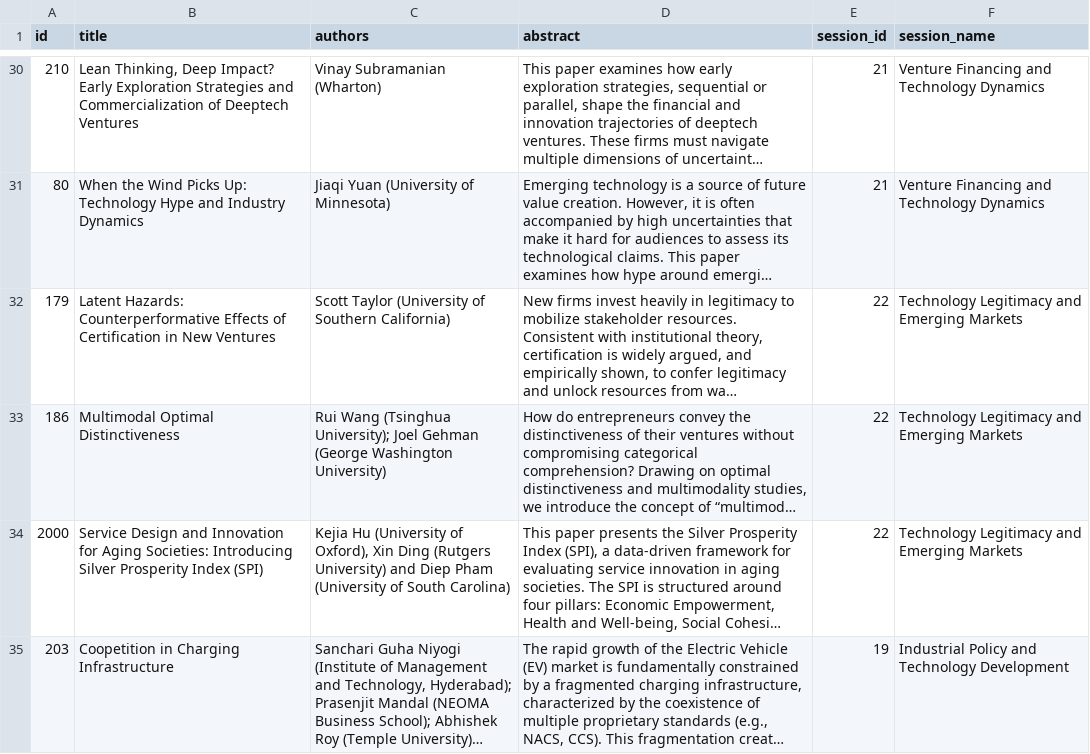
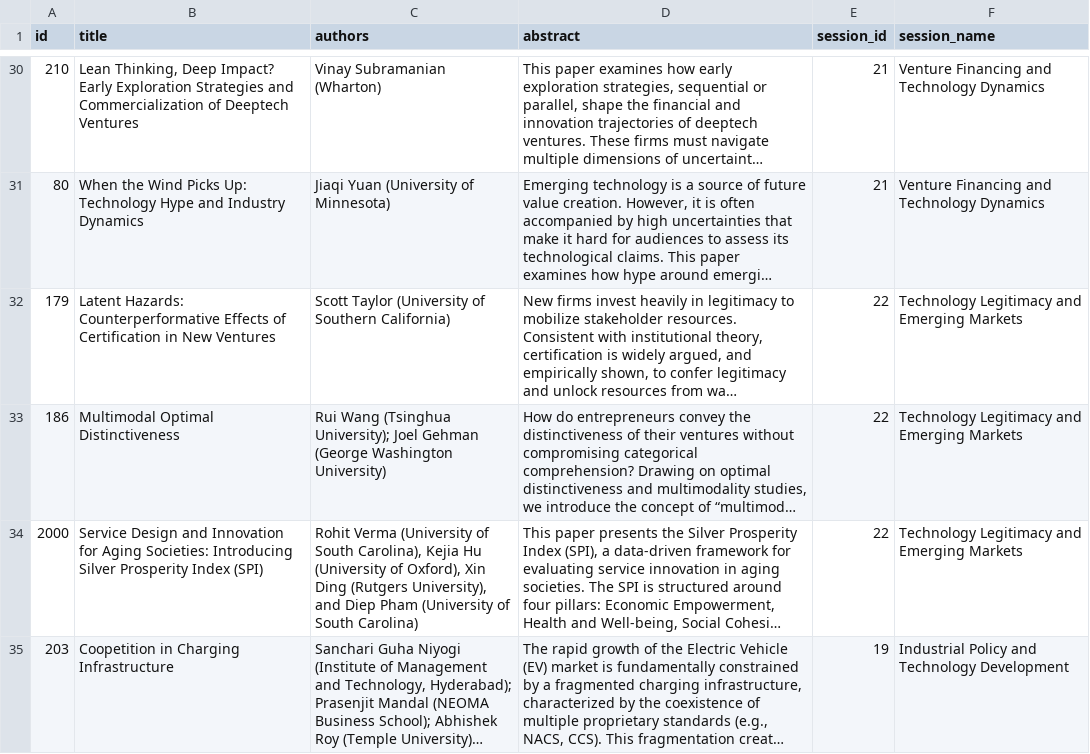
Before and after one commit to jhelvy/isa-2026-schedule, a CSV file: data/sessions/innovation_entrepreneurship_and_ai_driven_transformation.csv, drawn as a sheet; only a part is shown, gaps mark what is left out; long unchanged cells end in …; the diff names each change by its address in the sheet, - before the commit and + after, or states it on an @@ line.

```diff
--- a/data/sessions/innovation_entrepreneurship_and_ai_driven_transformation.csv
+++ b/data/sessions/innovation_entrepreneurship_and_ai_driven_transformation.csv
-C34 (authors): Kejia Hu (University of Oxford), Xin Ding (Rutgers University) and Diep…
+C34 (authors): Rohit Verma (University of South Carolina), Kejia Hu (University of Oxford), Xin Ding (Rutgers University), and Diep…
```
Also changed, not shown: data/panels.csv, data/submissions.csv, 2 other files.
